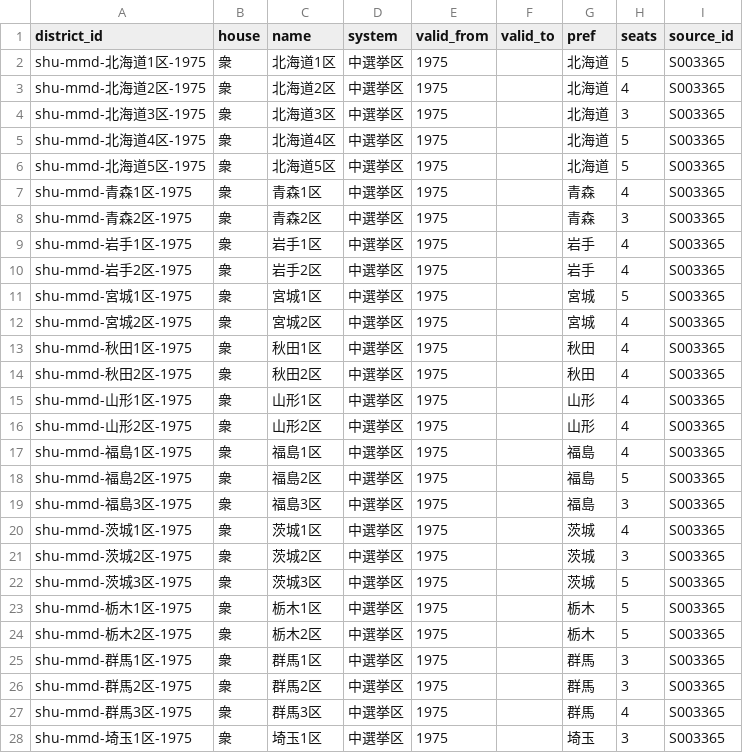
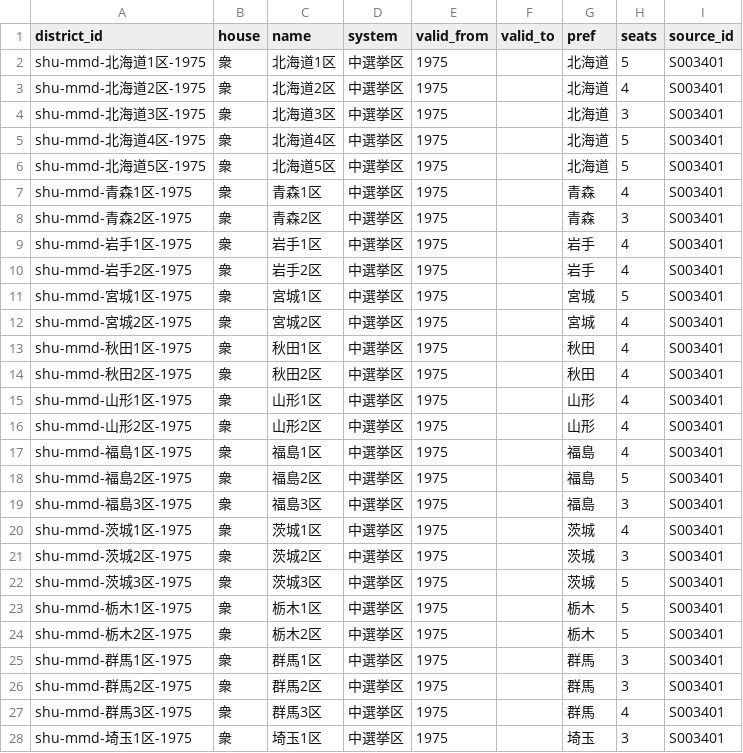
Before and after one commit to s2202-3099/kokkai-soran, a CSV file: data/districts.csv, drawn as a sheet; only a part is shown; the diff covers the shown part only.

```diff
--- a/data/districts.csv
+++ b/data/districts.csv
@@ -1,28 +1,28 @@
 district_id,house,name,system,valid_from,valid_to,pref,seats,source_id
-shu-mmd-北海道1区-1975,衆,北海道1区,中選挙区,1975,,北海道,5,S003365
-shu-mmd-北海道2区-1975,衆,北海道2区,中選挙区,1975,,北海道,4,S003365
-shu-mmd-北海道3区-1975,衆,北海道3区,中選挙区,1975,,北海道,3,S003365
-shu-mmd-北海道4区-1975,衆,北海道4区,中選挙区,1975,,北海道,5,S003365
-shu-mmd-北海道5区-1975,衆,北海道5区,中選挙区,1975,,北海道,5,S003365
-shu-mmd-青森1区-1975,衆,青森1区,中選挙区,1975,,青森,4,S003365
-shu-mmd-青森2区-1975,衆,青森2区,中選挙区,1975,,青森,3,S003365
-shu-mmd-岩手1区-1975,衆,岩手1区,中選挙区,1975,,岩手,4,S003365
-shu-mmd-岩手2区-1975,衆,岩手2区,中選挙区,1975,,岩手,4,S003365
-shu-mmd-宮城1区-1975,衆,宮城1区,中選挙区,1975,,宮城,5,S003365
-shu-mmd-宮城2区-1975,衆,宮城2区,中選挙区,1975,,宮城,4,S003365
-shu-mmd-秋田1区-1975,衆,秋田1区,中選挙区,1975,,秋田,4,S003365
-shu-mmd-秋田2区-1975,衆,秋田2区,中選挙区,1975,,秋田,4,S003365
-shu-mmd-山形1区-1975,衆,山形1区,中選挙区,1975,,山形,4,S003365
-shu-mmd-山形2区-1975,衆,山形2区,中選挙区,1975,,山形,4,S003365
-shu-mmd-福島1区-1975,衆,福島1区,中選挙区,1975,,福島,4,S003365
-shu-mmd-福島2区-1975,衆,福島2区,中選挙区,1975,,福島,5,S003365
-shu-mmd-福島3区-1975,衆,福島3区,中選挙区,1975,,福島,3,S003365
-shu-mmd-茨城1区-1975,衆,茨城1区,中選挙区,1975,,茨城,4,S003365
-shu-mmd-茨城2区-1975,衆,茨城2区,中選挙区,1975,,茨城,3,S003365
-shu-mmd-茨城3区-1975,衆,茨城3区,中選挙区,1975,,茨城,5,S003365
-shu-mmd-栃木1区-1975,衆,栃木1区,中選挙区,1975,,栃木,5,S003365
-shu-mmd-栃木2区-1975,衆,栃木2区,中選挙区,1975,,栃木,5,S003365
-shu-mmd-群馬1区-1975,衆,群馬1区,中選挙区,1975,,群馬,3,S003365
-shu-mmd-群馬2区-1975,衆,群馬2区,中選挙区,1975,,群馬,3,S003365
-shu-mmd-群馬3区-1975,衆,群馬3区,中選挙区,1975,,群馬,4,S003365
-shu-mmd-埼玉1区-1975,衆,埼玉1区,中選挙区,1975,,埼玉,3,S003365
+shu-mmd-北海道1区-1975,衆,北海道1区,中選挙区,1975,,北海道,5,S003401
+shu-mmd-北海道2区-1975,衆,北海道2区,中選挙区,1975,,北海道,4,S003401
+shu-mmd-北海道3区-1975,衆,北海道3区,中選挙区,1975,,北海道,3,S003401
+shu-mmd-北海道4区-1975,衆,北海道4区,中選挙区,1975,,北海道,5,S003401
+shu-mmd-北海道5区-1975,衆,北海道5区,中選挙区,1975,,北海道,5,S003401
+shu-mmd-青森1区-1975,衆,青森1区,中選挙区,1975,,青森,4,S003401
+shu-mmd-青森2区-1975,衆,青森2区,中選挙区,1975,,青森,3,S003401
+shu-mmd-岩手1区-1975,衆,岩手1区,中選挙区,1975,,岩手,4,S003401
+shu-mmd-岩手2区-1975,衆,岩手2区,中選挙区,1975,,岩手,4,S003401
+shu-mmd-宮城1区-1975,衆,宮城1区,中選挙区,1975,,宮城,5,S003401
+shu-mmd-宮城2区-1975,衆,宮城2区,中選挙区,1975,,宮城,4,S003401
+shu-mmd-秋田1区-1975,衆,秋田1区,中選挙区,1975,,秋田,4,S003401
+shu-mmd-秋田2区-1975,衆,秋田2区,中選挙区,1975,,秋田,4,S003401
+shu-mmd-山形1区-1975,衆,山形1区,中選挙区,1975,,山形,4,S003401
+shu-mmd-山形2区-1975,衆,山形2区,中選挙区,1975,,山形,4,S003401
+shu-mmd-福島1区-1975,衆,福島1区,中選挙区,1975,,福島,4,S003401
+shu-mmd-福島2区-1975,衆,福島2区,中選挙区,1975,,福島,5,S003401
+shu-mmd-福島3区-1975,衆,福島3区,中選挙区,1975,,福島,3,S003401
+shu-mmd-茨城1区-1975,衆,茨城1区,中選挙区,1975,,茨城,4,S003401
+shu-mmd-茨城2区-1975,衆,茨城2区,中選挙区,1975,,茨城,3,S003401
+shu-mmd-茨城3区-1975,衆,茨城3区,中選挙区,1975,,茨城,5,S003401
+shu-mmd-栃木1区-1975,衆,栃木1区,中選挙区,1975,,栃木,5,S003401
+shu-mmd-栃木2区-1975,衆,栃木2区,中選挙区,1975,,栃木,5,S003401
+shu-mmd-群馬1区-1975,衆,群馬1区,中選挙区,1975,,群馬,3,S003401
+shu-mmd-群馬2区-1975,衆,群馬2区,中選挙区,1975,,群馬,3,S003401
+shu-mmd-群馬3区-1975,衆,群馬3区,中選挙区,1975,,群馬,4,S003401
+shu-mmd-埼玉1区-1975,衆,埼玉1区,中選挙区,1975,,埼玉,3,S003401
```
Also changed, not shown: 151 edited cells elsewhere in this file, data/aliases.csv, data/elections.csv, 14 other files.
